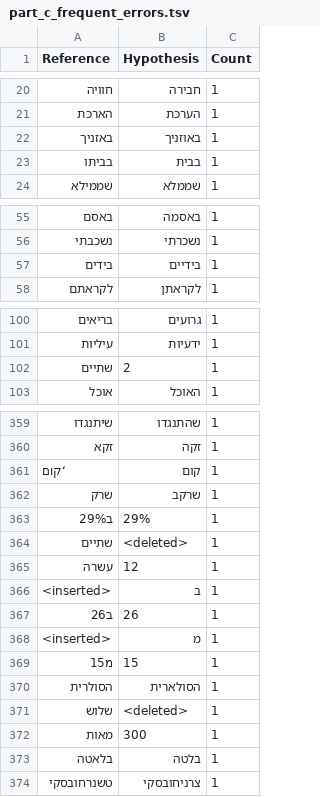
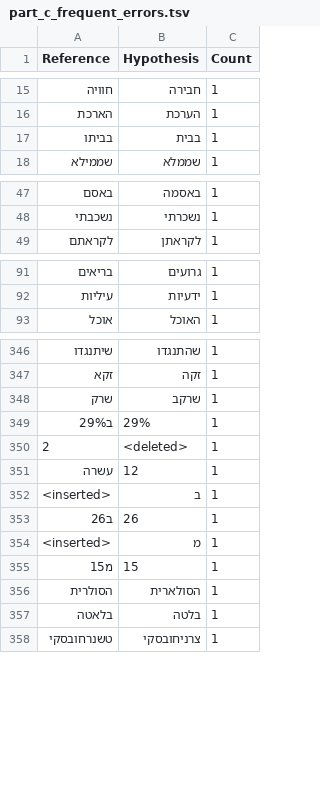
Before and after one commit to AdonZahavi/asr-final-project, a TSV file: part_c_frequent_errors.tsv, drawn as a sheet; only a part is shown, gaps mark what is left out; the diff covers the shown part only.

```diff
--- a/part_c_frequent_errors.tsv
+++ b/part_c_frequent_errors.tsv
@@ -21,3 +16,2 @@ Reference	Hypothesis	Count
 הארכת	הערכת	1
-באזניך	באוזניך	1
 בביתו	בבית	1
@@ -56,3 +48,2 @@ Reference	Hypothesis	Count
 נשכבתי	נשכרתי	1
-בידים	בידיים	1
 לקראתם	לקראתן	1
@@ -101,3 +92,2 @@ Reference	Hypothesis	Count
 עיליות	ידעיות	1
-שתיים	2	1
 אוכל	האוכל	1
@@ -360,6 +347,5 @@ Reference	Hypothesis	Count
 זקא	זקה	1
-‘קום	קום	1
 שרק	שרקב	1
 ב29%	29%	1
-שתיים	<deleted>	1
+2	<deleted>	1
 עשרה	12	1
@@ -370,4 +356,2 @@ Reference	Hypothesis	Count
 הסולרית	הסולארית	1
-שלוש	<deleted>	1
-מאות	300	1
 בלאטה	בלטה	1
```
Also changed, not shown: 2 added rows, 12 removed rows and 2 edited cells elsewhere in this file, part_c_alignment_log.tsv, part_c_noisy_alignment_log.tsv, 5 other files.
